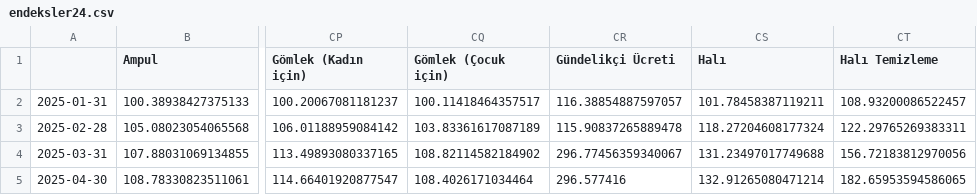
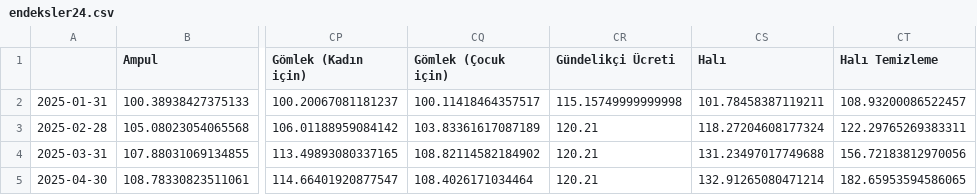
Before and after one commit to kaboya19/web-tufe-streamlit, a CSV file: endeksler24.csv, drawn as a sheet; only a part is shown, gaps mark what is left out; the diff names each change by its address in the sheet, - before the commit and + after, or states it on an @@ line.

```diff
--- a/endeksler24.csv
+++ b/endeksler24.csv
-CR2 (Gündelikçi Ücreti): 116.38854887597057
+CR2 (Gündelikçi Ücreti): 115.15749999999998
-CR3 (Gündelikçi Ücreti): 115.90837265889478
+CR3 (Gündelikçi Ücreti): 120.21
-CR4 (Gündelikçi Ücreti): 296.77456359340067
+CR4 (Gündelikçi Ücreti): 120.21
-CR5 (Gündelikçi Ücreti): 296.577416
+CR5 (Gündelikçi Ücreti): 120.21
```
Also changed, not shown: ağırlıklartüfe.csv, endeksler.csv, 10 other files.
